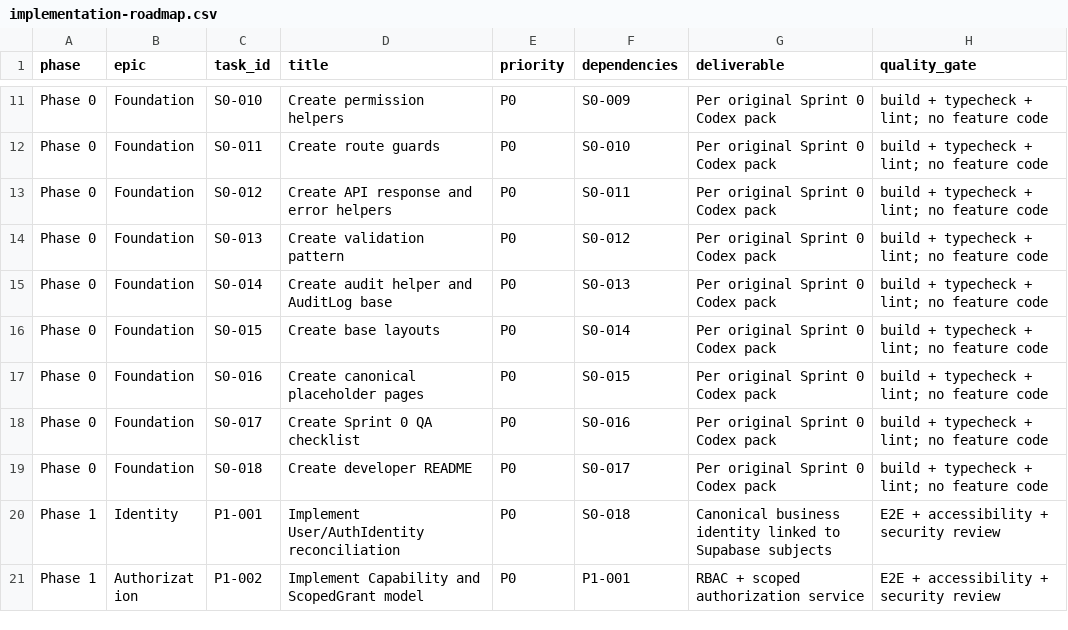
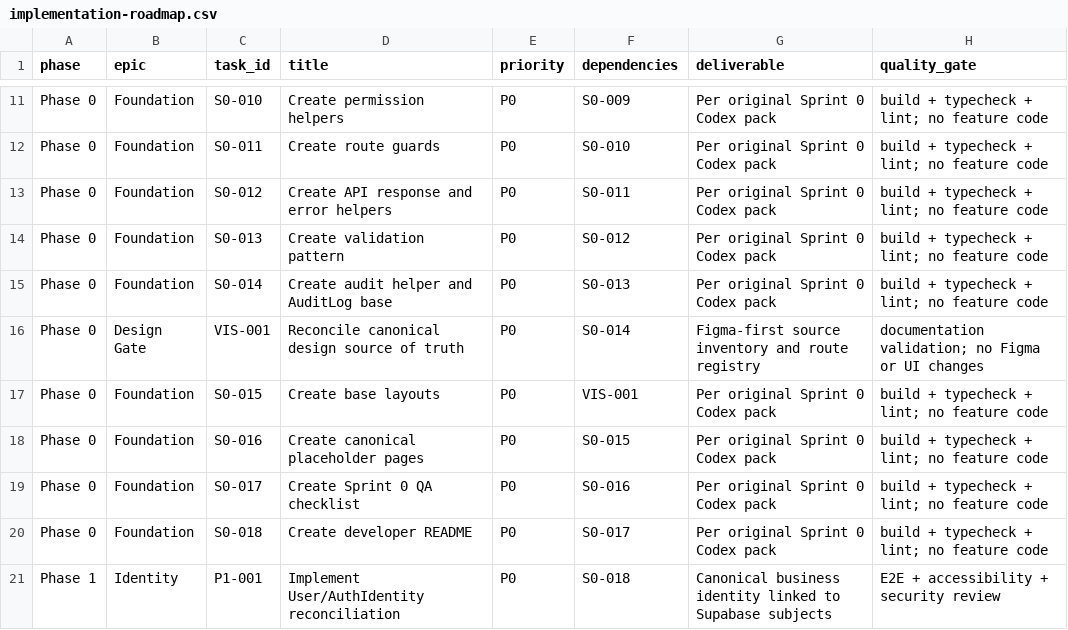
Before and after one commit to alexandrdinnik-Alanar/Huddle-, a CSV file: docs/05-execution/implementation-roadmap.csv, drawn as a sheet; only a part is shown, gaps mark what is left out; the shorter side is filled out with more unchanged rows.

Commit message:
docs: reconcile canonical design source

```diff
--- a/docs/05-execution/implementation-roadmap.csv
+++ b/docs/05-execution/implementation-roadmap.csv
@@ -15,3 +15,4 @@ Phase 0,Foundation,S0-013,Create validation pattern,P0,S0-012,Per original Sprin
 Phase 0,Foundation,S0-014,Create audit helper and AuditLog base,P0,S0-013,Per original Sprint 0 Codex pack,build + typecheck + lint; no feature code
-Phase 0,Foundation,S0-015,Create base layouts,P0,S0-014,Per original Sprint 0 Codex pack,build + typecheck + lint; no feature code
+Phase 0,Design Gate,VIS-001,Reconcile canonical design source of truth,P0,S0-014,"Figma-first source inventory and route registry",documentation validation; no Figma or UI changes
+Phase 0,Foundation,S0-015,Create base layouts,P0,VIS-001,Per original Sprint 0 Codex pack,build + typecheck + lint; no feature code
 Phase 0,Foundation,S0-016,Create canonical placeholder pages,P0,S0-015,Per original Sprint 0 Codex pack,build + typecheck + lint; no feature code
```
Also changed, not shown: 8 other files.
